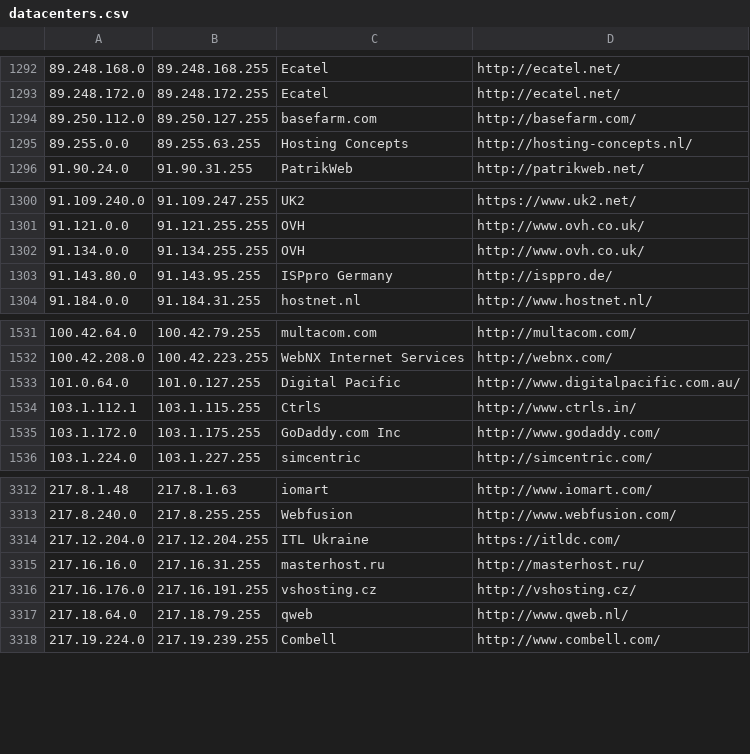
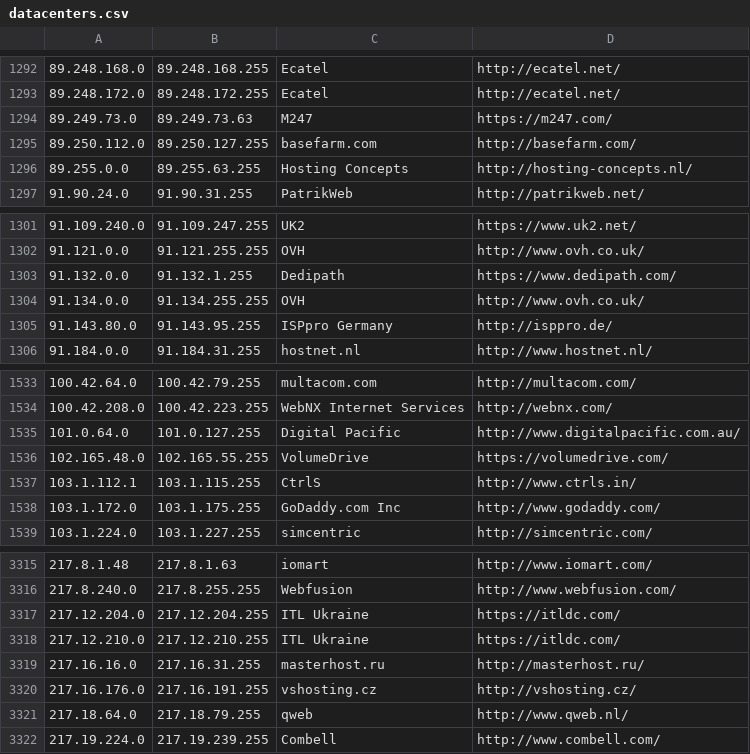
Before and after one commit to austintoot40/pokemon-showdown, a CSV file: config/datacenters.csv, drawn as a sheet; only a part is shown, gaps mark what is left out; the diff names each change by its address in the sheet, - before the commit and + after, or states it on an @@ line.

Commit message:
Datacenters: Add new ranges

```diff
--- a/config/datacenters.csv
+++ b/config/datacenters.csv
+row 1294: 89.249.73.0 | 89.249.73.63 | M247 | https://m247.com/
+row 1303: 91.132.0.0 | 91.132.1.255 | Dedipath | https://www.dedipath.com/
+row 1536: 102.165.48.0 | 102.165.55.255 | VolumeDrive | https://volumedrive.com/
+row 3318: 217.12.210.0 | 217.12.210.255 | ITL Ukraine | https://itldc.com/
```
